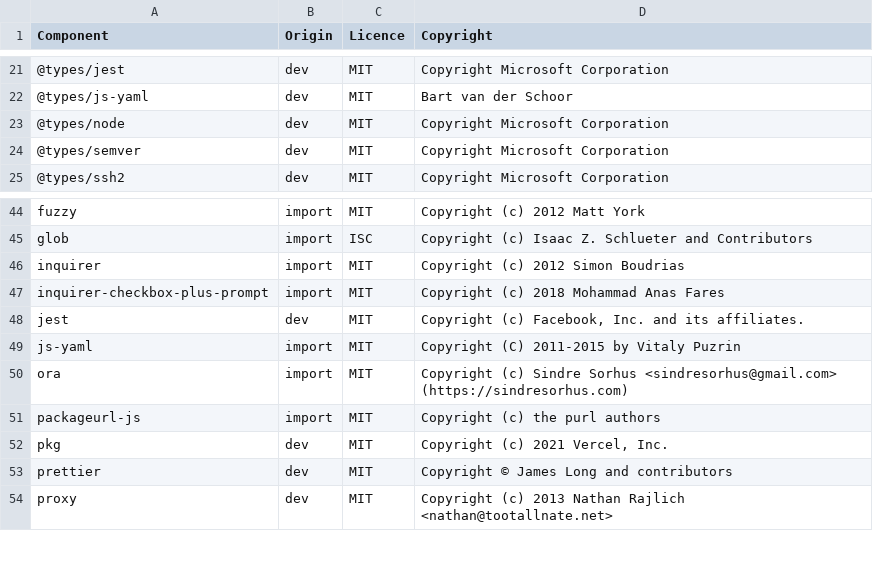
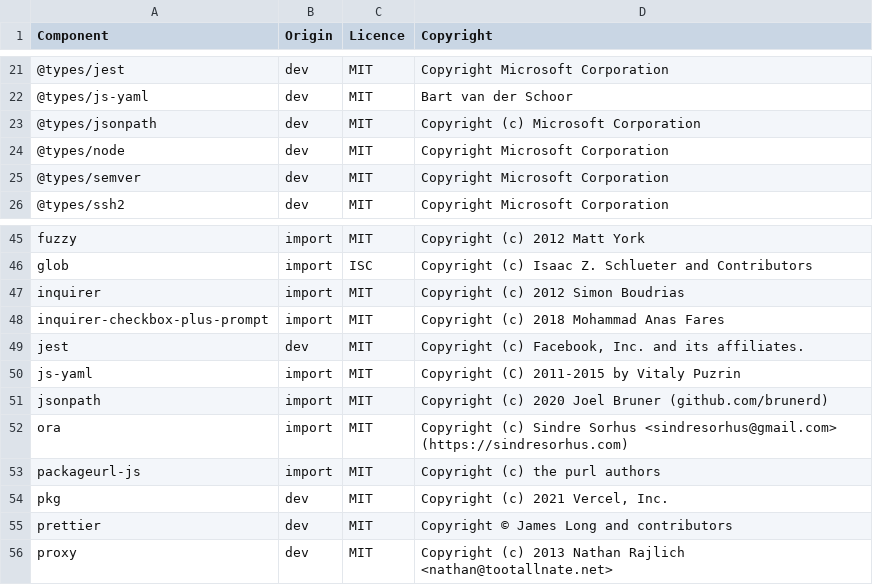
Before and after one commit to DataDog/datadog-ci, a CSV file: LICENSE-3rdparty.csv, drawn as a sheet; only a part is shown, gaps mark what is left out; the diff names each change by its address in the sheet, - before the commit and + after, or states it on an @@ line.

```diff
--- a/LICENSE-3rdparty.csv
+++ b/LICENSE-3rdparty.csv
+row 23: @types/jsonpath | dev | MIT | Copyright (c) Microsoft Corporation
+row 51: jsonpath | import | MIT | Copyright (c) 2020 Joel Bruner (github.com/brunerd)
```
Also changed, not shown: 7 other files.
